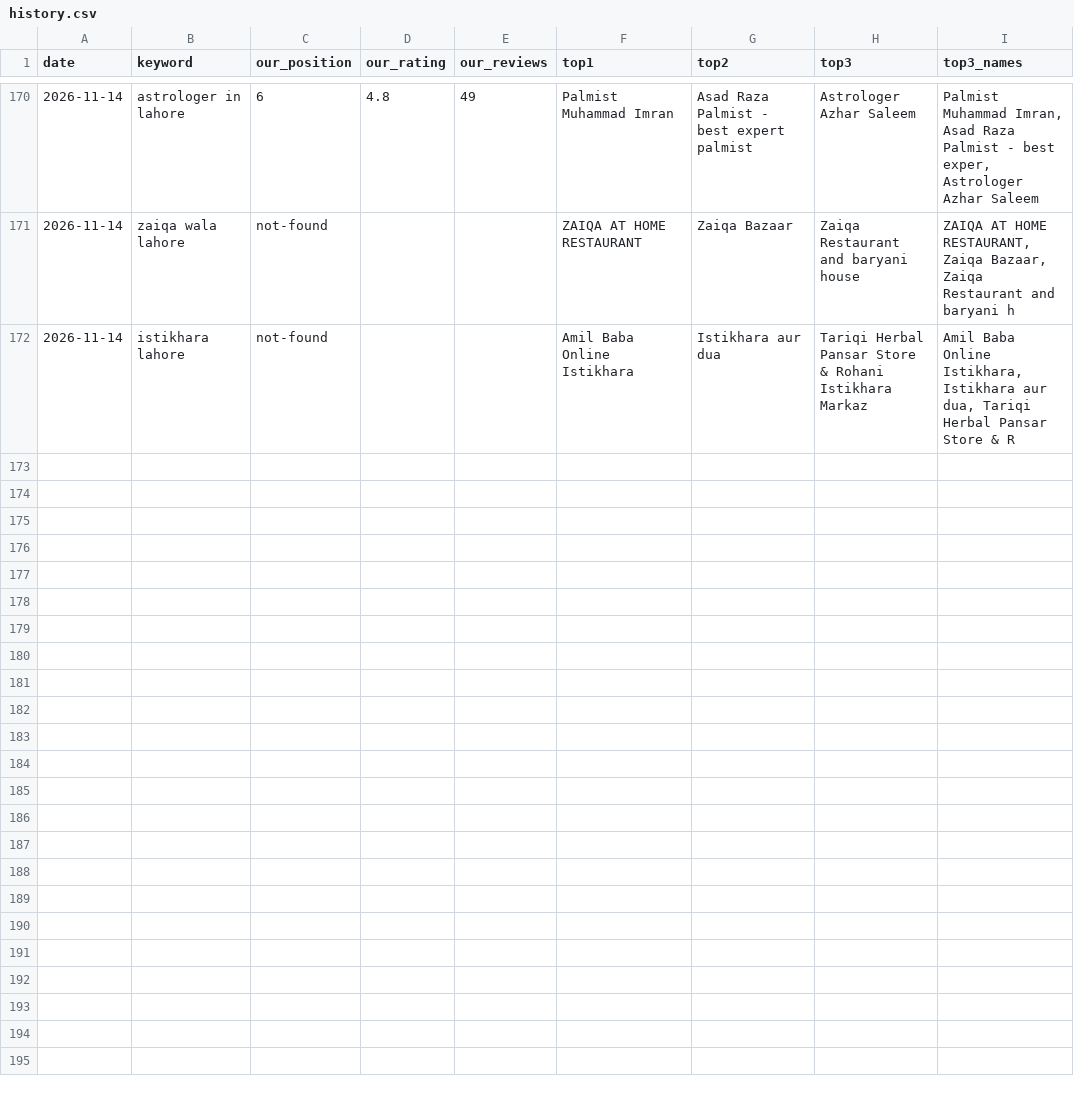
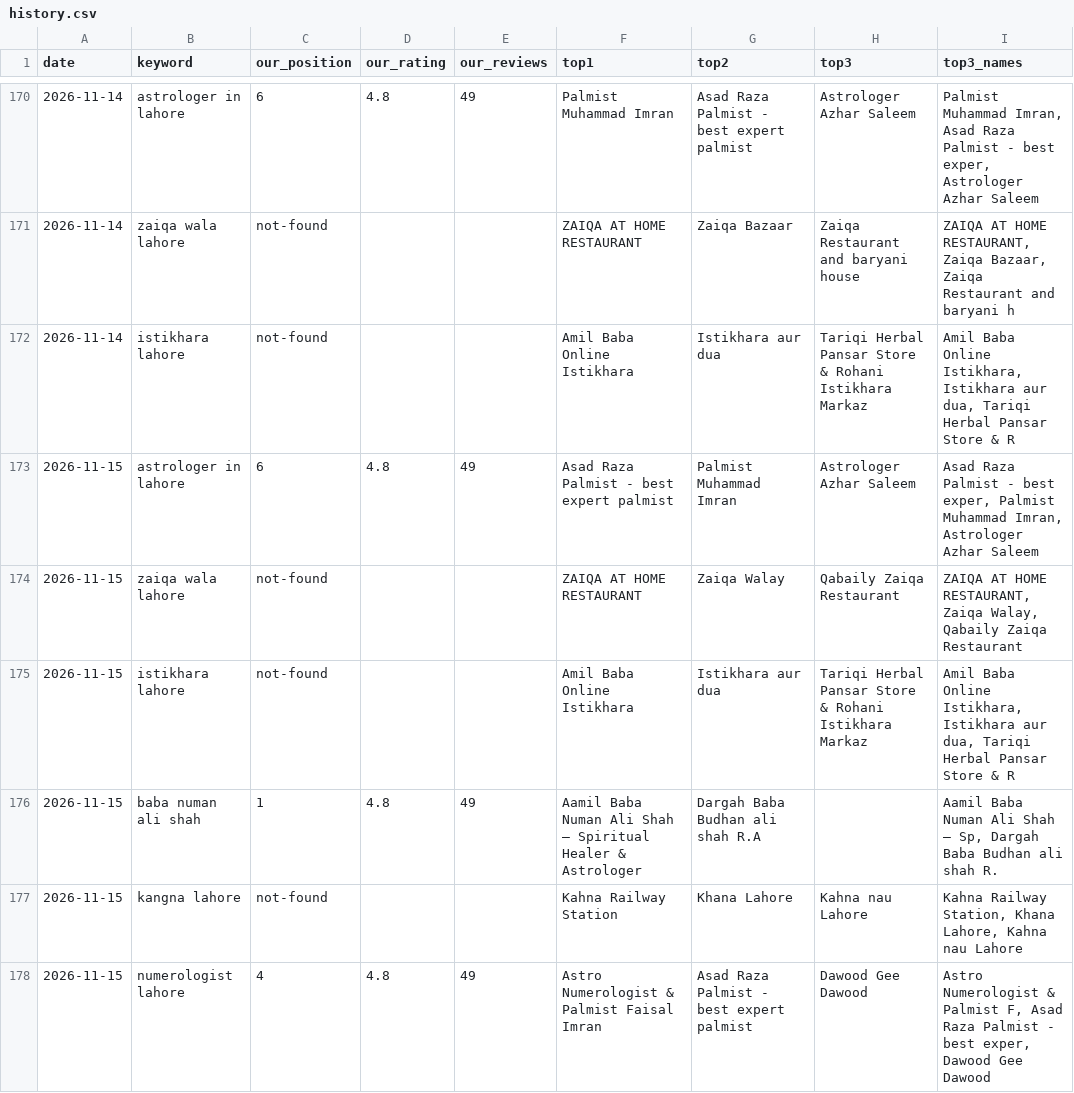
Before and after one commit to syednumanalishah/syednumanalishah.github.io, a CSV file: agent/history.csv, drawn as a sheet; only a part is shown, gaps mark what is left out.

```diff
--- a/agent/history.csv
+++ b/agent/history.csv
@@ -172 +172,7 @@ date,keyword,our_position,our_rating,our_reviews,top1,top2,top3,top3_names
 2026-11-14,istikhara lahore,not-found,,,Amil Baba Online Istikhara,Istikhara aur dua,Tariqi Herbal Pansar Store & Rohani Istikhara Markaz,"Amil Baba Online Istikhara, Istikhara aur dua, Tariqi Herbal Pansar Store & R"
+2026-11-15,astrologer in lahore,6,4.8,49,Asad Raza Palmist - best expert palmist,Palmist Muhammad Imran,Astrologer Azhar Saleem,"Asad Raza Palmist - best exper, Palmist Muhammad Imran, Astrologer Azhar Saleem"
+2026-11-15,zaiqa wala lahore,not-found,,,ZAIQA AT HOME RESTAURANT,Zaiqa Walay,Qabaily Zaiqa Restaurant,"ZAIQA AT HOME RESTAURANT, Zaiqa Walay, Qabaily Zaiqa Restaurant"
+2026-11-15,istikhara lahore,not-found,,,Amil Baba Online Istikhara,Istikhara aur dua,Tariqi Herbal Pansar Store & Rohani Istikhara Markaz,"Amil Baba Online Istikhara, Istikhara aur dua, Tariqi Herbal Pansar Store & R"
+2026-11-15,baba numan ali shah,1,4.8,49,Aamil Baba Numan Ali Shah – Spiritual Healer & Astrologer,Dargah Baba Budhan ali shah R.A,,"Aamil Baba Numan Ali Shah – Sp, Dargah Baba Budhan ali shah R."
+2026-11-15,kangna lahore,not-found,,,Kahna Railway Station,Khana Lahore,Kahna nau Lahore,"Kahna Railway Station, Khana Lahore, Kahna nau Lahore"
+2026-11-15,numerologist lahore,4,4.8,49,Astro Numerologist & Palmist Faisal Imran,Asad Raza Palmist - best expert palmist,Dawood Gee Dawood,"Astro Numerologist & Palmist F, Asad Raza Palmist - best exper, Dawood Gee Dawood"
```
Also changed, not shown: 2 other files.
